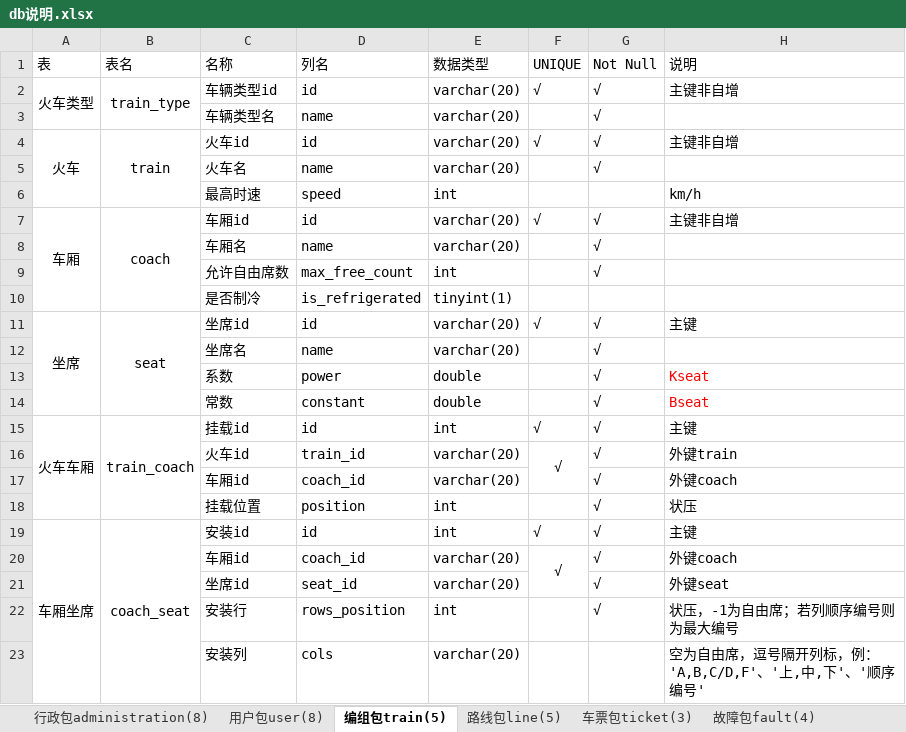
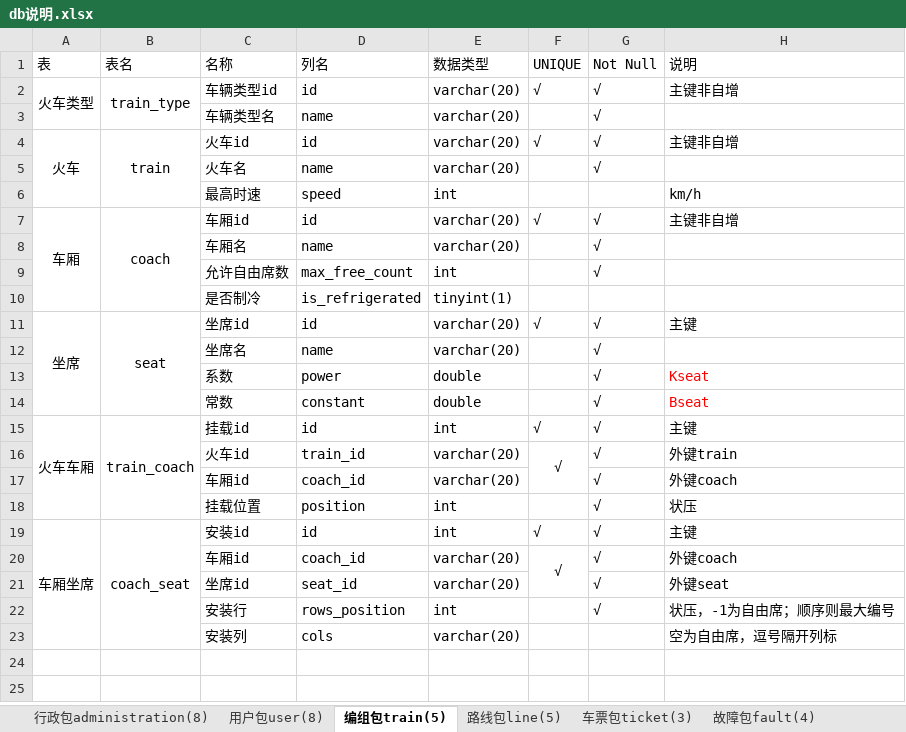
Before and after one commit to BoningZ/railway, an Excel workbook: teach-server/db说明.xlsx, sheet 编组包train(5), drawn as a sheet; values as stored, in another font and other column widths than the file's, no borders; the diff names each change by its address in the sheet, - before the commit and + after, or states it on an @@ line.

```diff
--- a/teach-server/db说明.xlsx (sheet 编组包train(5))
+++ b/teach-server/db说明.xlsx (sheet 编组包train(5))
-H22 (说明): 状压，-1为自由席；若列顺序编号则为最大编号
+H22 (说明): 状压，-1为自由席；顺序则最大编号
-H23 (说明): 空为自由席，逗号隔开列标，例：'A,B,C/D,F'、'上,中,下'、'顺序编号'
+H23 (说明): 空为自由席，逗号隔开列标
```
Also changed, not shown: sheet 行政包administration(8), sheet 假期包holiday(2), sheet 车票包ticket(3), 4 other files.
